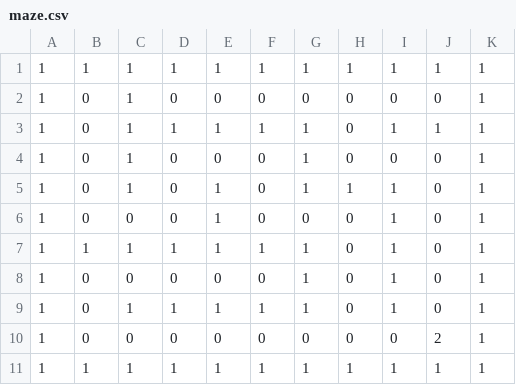
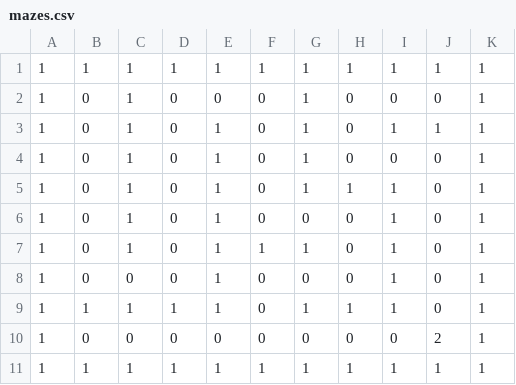
Before and after one commit to SimonBojesen/PythonMaze, a CSV file: SavedMazes/mazes.csv (was maze.csv), drawn as a sheet.

```diff
--- a/maze.csv
+++ b/SavedMazes/mazes.csv
@@ -1,10 +1,10 @@
 1,1,1,1,1,1,1,1,1,1,1
-1,0,1,0,0,0,0,0,0,0,1
-1,0,1,1,1,1,1,0,1,1,1
 1,0,1,0,0,0,1,0,0,0,1
+1,0,1,0,1,0,1,0,1,1,1
+1,0,1,0,1,0,1,0,0,0,1
 1,0,1,0,1,0,1,1,1,0,1
+1,0,1,0,1,0,0,0,1,0,1
+1,0,1,0,1,1,1,0,1,0,1
 1,0,0,0,1,0,0,0,1,0,1
-1,1,1,1,1,1,1,0,1,0,1
-1,0,0,0,0,0,1,0,1,0,1
-1,0,1,1,1,1,1,0,1,0,1
+1,1,1,1,1,0,1,1,1,0,1
 1,0,0,0,0,0,0,0,0,2,1
```
Also changed, not shown: 9 other files.
